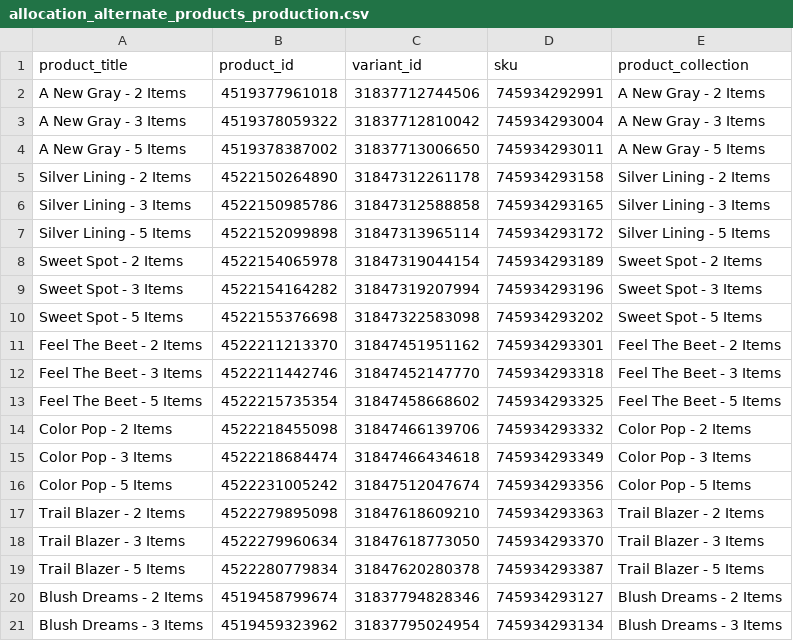
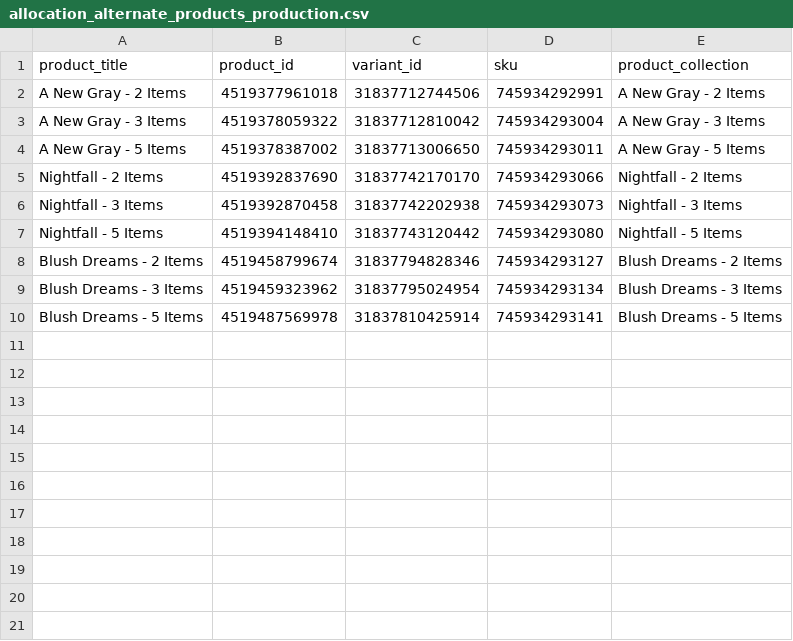
Before and after one commit to FLWallace105/allocation, a CSV file: allocation_alternate_products_production.csv, drawn as a sheet; only a part is shown; the shorter side is filled out with more unchanged rows; removed rows and columns are numbered as before the commit, all else as after; the diff names each change by its address in the sheet, - before the commit and + after, or states it on an @@ line.

```diff
--- a/allocation_alternate_products_production.csv
+++ b/allocation_alternate_products_production.csv
-row 5: Silver Lining - 2 Items | 4522150264890 | 31847312261178 | 745934293158 | Silver Lining - 2 Items
-row 6: Silver Lining - 3 Items | 4522150985786 | 31847312588858 | 745934293165 | Silver Lining - 3 Items
-row 7: Silver Lining - 5 Items | 4522152099898 | 31847313965114 | 745934293172 | Silver Lining - 5 Items
-row 8: Sweet Spot - 2 Items | 4522154065978 | 31847319044154 | 745934293189 | Sweet Spot - 2 Items
-row 9: Sweet Spot - 3 Items | 4522154164282 | 31847319207994 | 745934293196 | Sweet Spot - 3 Items
-row 10: Sweet Spot - 5 Items | 4522155376698 | 31847322583098 | 745934293202 | Sweet Spot - 5 Items
-row 11: Feel The Beet - 2 Items | 4522211213370 | 31847451951162 | 745934293301 | Feel The Beet - 2 Items
-row 12: Feel The Beet - 3 Items | 4522211442746 | 31847452147770 | 745934293318 | Feel The Beet - 3 Items
-row 13: Feel The Beet - 5 Items | 4522215735354 | 31847458668602 | 745934293325 | Feel The Beet - 5 Items
-row 14: Color Pop - 2 Items | 4522218455098 | 31847466139706 | 745934293332 | Color Pop - 2 Items
-row 15: Color Pop - 3 Items | 4522218684474 | 31847466434618 | 745934293349 | Color Pop - 3 Items
-row 16: Color Pop - 5 Items | 4522231005242 | 31847512047674 | 745934293356 | Color Pop - 5 Items
-row 17: Trail Blazer - 2 Items | 4522279895098 | 31847618609210 | 745934293363 | Trail Blazer - 2 Items
-row 18: Trail Blazer - 3 Items | 4522279960634 | 31847618773050 | 745934293370 | Trail Blazer - 3 Items
-row 19: Trail Blazer - 5 Items | 4522280779834 | 31847620280378 | 745934293387 | Trail Blazer - 5 Items
+row 5: Nightfall - 2 Items | 4519392837690 | 31837742170170 | 745934293066 | Nightfall - 2 Items
+row 6: Nightfall - 3 Items | 4519392870458 | 31837742202938 | 745934293073 | Nightfall - 3 Items
+row 7: Nightfall - 5 Items | 4519394148410 | 31837743120442 | 745934293080 | Nightfall - 5 Items
```
Also changed, not shown: allocation_inventory.csv, allocation_matching_products_production.csv, 6 other files.
